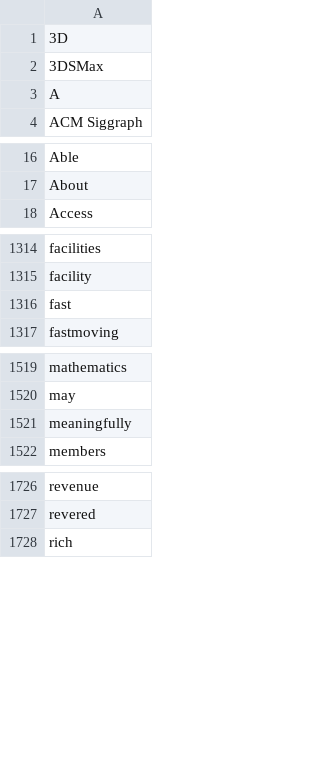
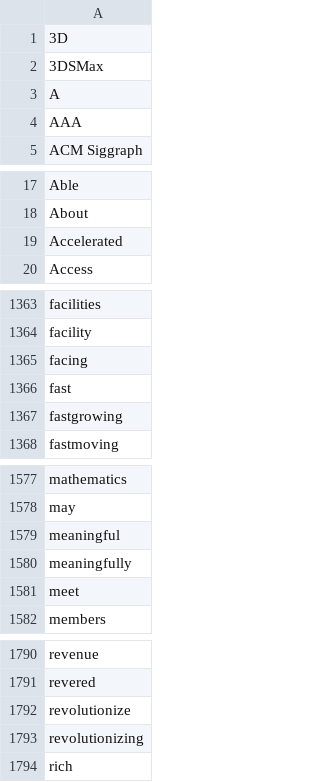
Before and after one commit to MadisonAster/PersonalWebsite, a CSV file: About/WordList.csv, drawn as a sheet; only a part is shown, gaps mark what is left out; the diff covers the shown part only.

```diff
--- a/About/WordList.csv
+++ b/About/WordList.csv
@@ -3,2 +3,3 @@
 A,
+AAA,
 ACM Siggraph,
@@ -17,2 +18,3 @@ Able,
 About,
+Accelerated,
 Access,
@@ -1315,3 +1364,5 @@ facilities,
 facility,
+facing,
 fast,
+fastgrowing,
 fastmoving,
@@ -1520,3 +1578,5 @@ mathematics,
 may,
+meaningful,
 meaningfully,
+meet,
 members,
@@ -1727,2 +1791,4 @@ revenue,
 revered,
+revolutionize,
+revolutionizing,
 rich,
```
Also changed, not shown: 68 added rows elsewhere in this file.
